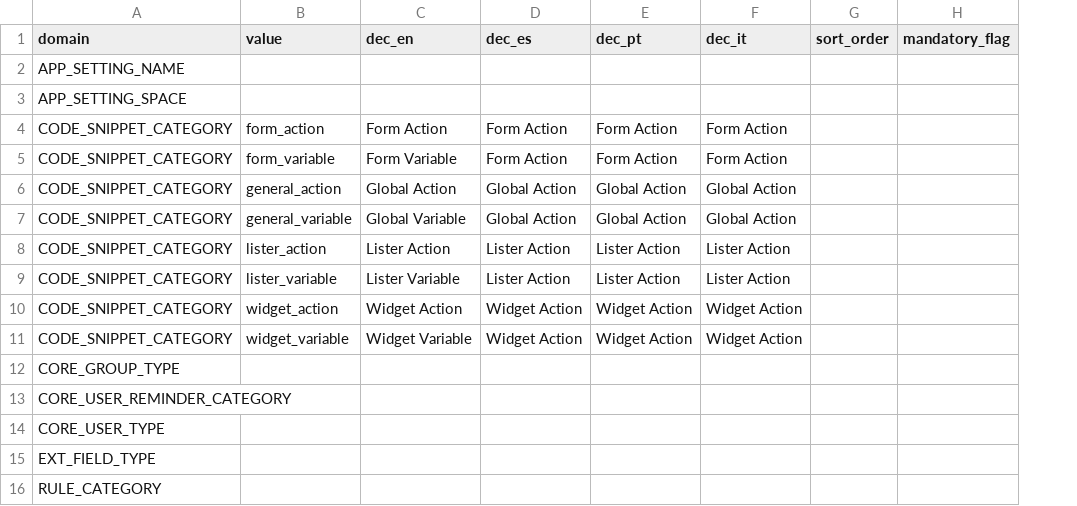
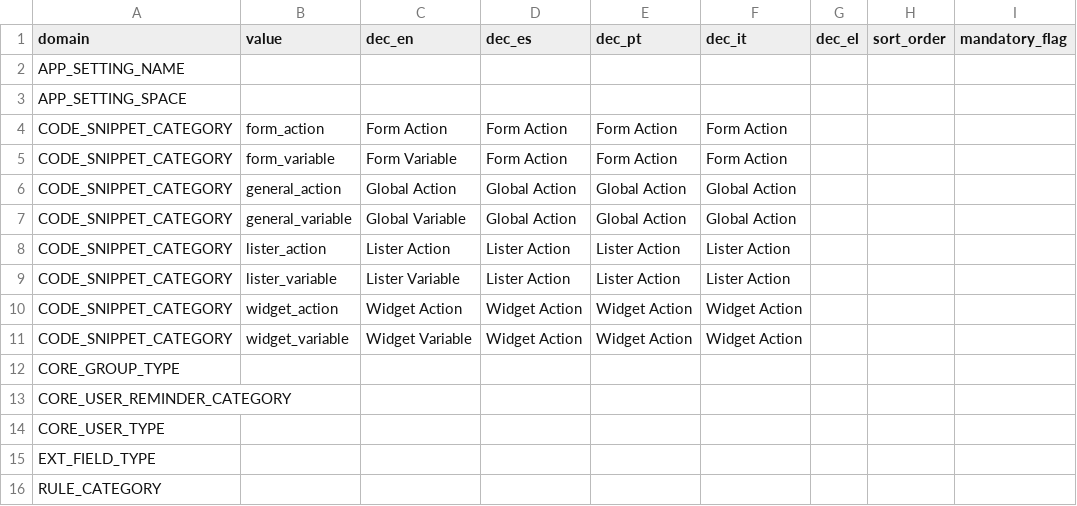
Before and after one commit to eulogix/cool-core-bundle, a CSV file: Bundle/CoreBundle/Resources/databases/core/lookup_fixtures.csv, drawn as a sheet; the diff names each change by its address in the sheet, - before the commit and + after, or states it on an @@ line.

```diff
--- a/Bundle/CoreBundle/Resources/databases/core/lookup_fixtures.csv
+++ b/Bundle/CoreBundle/Resources/databases/core/lookup_fixtures.csv
+column G (dec_el), empty
```
Also changed, not shown: 6 other files.
